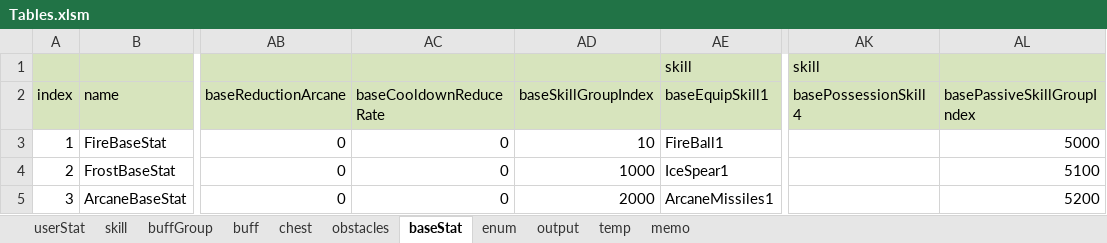
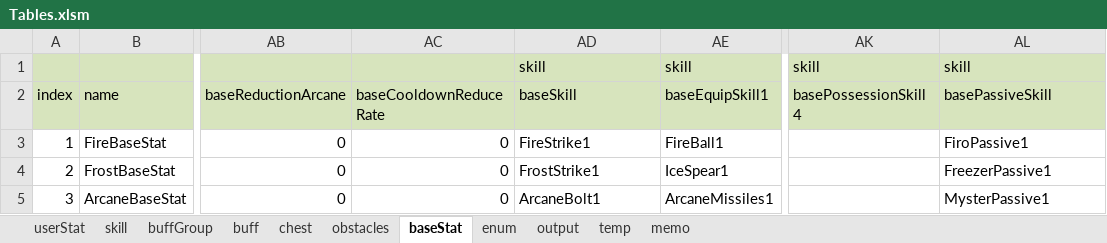
Before and after one commit to Wookok/project, an Excel workbook: dataTable/Tables.xlsm, sheet baseStat, drawn as a sheet; only a part is shown, gaps mark what is left out; values as stored, in another font and other column widths than the file's, no borders; the diff names each change by its address in the sheet, - before the commit and + after, or states it on an @@ line.

```diff
--- a/dataTable/Tables.xlsm (sheet baseStat)
+++ b/dataTable/Tables.xlsm (sheet baseStat)
-AD1 (baseSkill): (empty)
+AD1 (baseSkill): skill
-AL1 (basePassiveSkill): (empty)
+AL1 (basePassiveSkill): skill
-AD2: baseSkillGroupIndex
+AD2: baseSkill
-AL2: basePassiveSkillGroupIndex
+AL2: basePassiveSkill
-AD3 (baseSkill): 10
+AD3 (baseSkill): FireStrike1
-AL3 (basePassiveSkill): 5000
+AL3 (basePassiveSkill): FiroPassive1
-AD4 (baseSkill): 1000
+AD4 (baseSkill): FrostStrike1
-AL4 (basePassiveSkill): 5100
+AL4 (basePassiveSkill): FreezerPassive1
-AD5 (baseSkill): 2000
+AD5 (baseSkill): ArcaneBolt1
-AL5 (basePassiveSkill): 5200
+AL5 (basePassiveSkill): MysterPassive1
```
Also changed, not shown: sheet obstacles, sheet skill, 11 other files.
